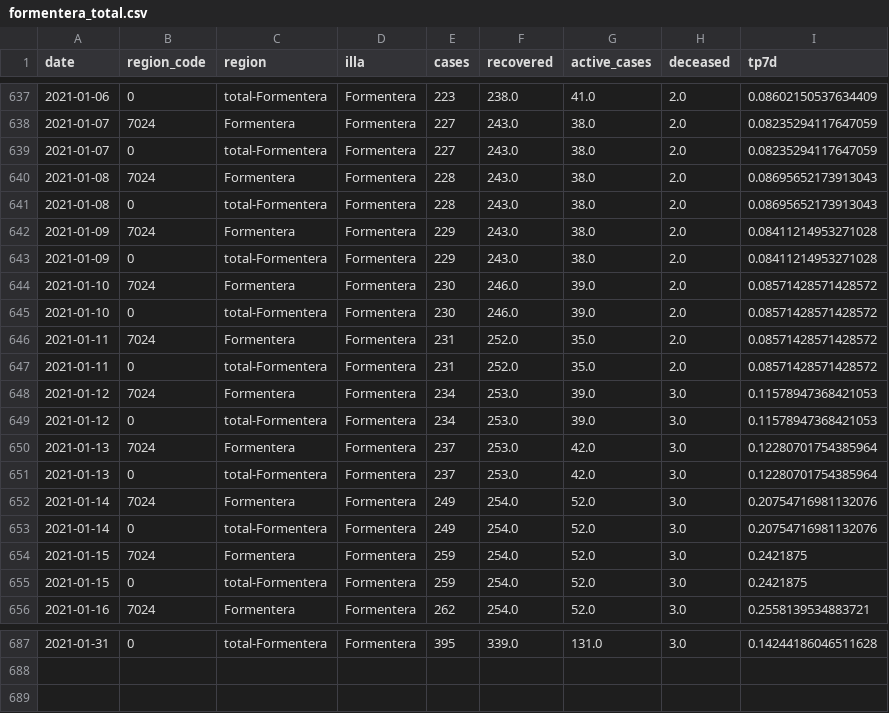
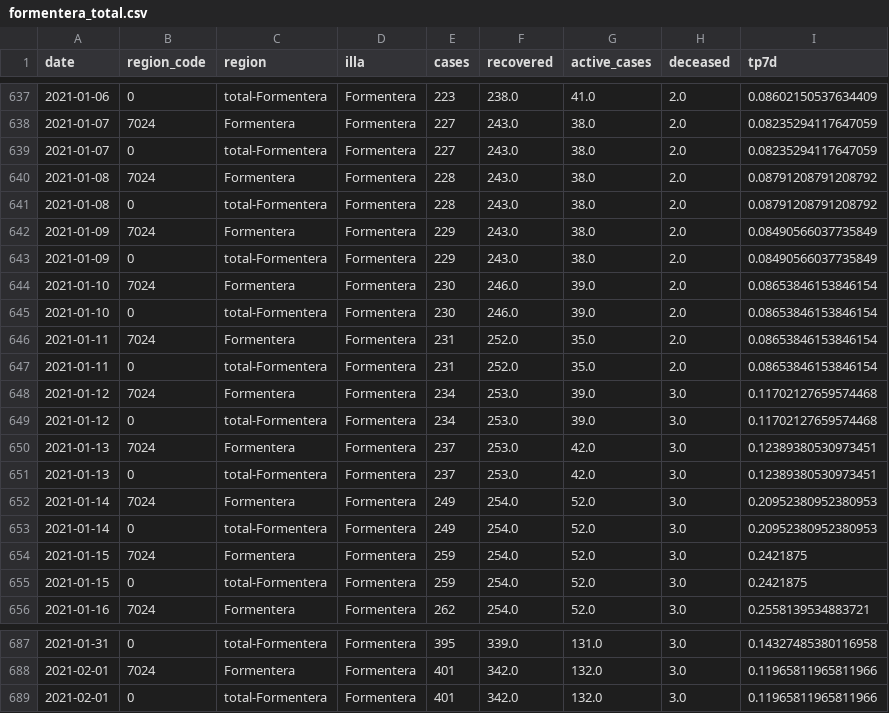
Before and after one commit to jaumeperello/covid_ib, a CSV file: data/formentera_total.csv, drawn as a sheet; only a part is shown, gaps mark what is left out; the diff covers the shown part only.

```diff
--- a/data/formentera_total.csv
+++ b/data/formentera_total.csv
@@ -639,16 +639,16 @@ date,region_code,region,illa,cases,recovered,active_cases,deceased,tp7d
 2021-01-07,0,total-Formentera,Formentera,227,243.0,38.0,2.0,0.08235294117647059
-2021-01-08,7024,Formentera,Formentera,228,243.0,38.0,2.0,0.08695652173913043
-2021-01-08,0,total-Formentera,Formentera,228,243.0,38.0,2.0,0.08695652173913043
-2021-01-09,7024,Formentera,Formentera,229,243.0,38.0,2.0,0.08411214953271028
-2021-01-09,0,total-Formentera,Formentera,229,243.0,38.0,2.0,0.08411214953271028
-2021-01-10,7024,Formentera,Formentera,230,246.0,39.0,2.0,0.08571428571428572
-2021-01-10,0,total-Formentera,Formentera,230,246.0,39.0,2.0,0.08571428571428572
-2021-01-11,7024,Formentera,Formentera,231,252.0,35.0,2.0,0.08571428571428572
-2021-01-11,0,total-Formentera,Formentera,231,252.0,35.0,2.0,0.08571428571428572
-2021-01-12,7024,Formentera,Formentera,234,253.0,39.0,3.0,0.11578947368421053
-2021-01-12,0,total-Formentera,Formentera,234,253.0,39.0,3.0,0.11578947368421053
-2021-01-13,7024,Formentera,Formentera,237,253.0,42.0,3.0,0.12280701754385964
-2021-01-13,0,total-Formentera,Formentera,237,253.0,42.0,3.0,0.12280701754385964
-2021-01-14,7024,Formentera,Formentera,249,254.0,52.0,3.0,0.20754716981132076
-2021-01-14,0,total-Formentera,Formentera,249,254.0,52.0,3.0,0.20754716981132076
+2021-01-08,7024,Formentera,Formentera,228,243.0,38.0,2.0,0.08791208791208792
+2021-01-08,0,total-Formentera,Formentera,228,243.0,38.0,2.0,0.08791208791208792
+2021-01-09,7024,Formentera,Formentera,229,243.0,38.0,2.0,0.08490566037735849
+2021-01-09,0,total-Formentera,Formentera,229,243.0,38.0,2.0,0.08490566037735849
+2021-01-10,7024,Formentera,Formentera,230,246.0,39.0,2.0,0.08653846153846154
+2021-01-10,0,total-Formentera,Formentera,230,246.0,39.0,2.0,0.08653846153846154
+2021-01-11,7024,Formentera,Formentera,231,252.0,35.0,2.0,0.08653846153846154
+2021-01-11,0,total-Formentera,Formentera,231,252.0,35.0,2.0,0.08653846153846154
+2021-01-12,7024,Formentera,Formentera,234,253.0,39.0,3.0,0.11702127659574468
+2021-01-12,0,total-Formentera,Formentera,234,253.0,39.0,3.0,0.11702127659574468
+2021-01-13,7024,Formentera,Formentera,237,253.0,42.0,3.0,0.12389380530973451
+2021-01-13,0,total-Formentera,Formentera,237,253.0,42.0,3.0,0.12389380530973451
+2021-01-14,7024,Formentera,Formentera,249,254.0,52.0,3.0,0.20952380952380953
+2021-01-14,0,total-Formentera,Formentera,249,254.0,52.0,3.0,0.20952380952380953
 2021-01-15,7024,Formentera,Formentera,259,254.0,52.0,3.0,0.2421875
@@ -687 +687,3 @@ date,region_code,region,illa,cases,recovered,active_cases,deceased,tp7d
-2021-01-31,0,total-Formentera,Formentera,395,339.0,131.0,3.0,0.14244186046511628
+2021-01-31,0,total-Formentera,Formentera,395,339.0,131.0,3.0,0.14327485380116958
+2021-02-01,7024,Formentera,Formentera,401,342.0,132.0,3.0,0.11965811965811966
+2021-02-01,0,total-Formentera,Formentera,401,342.0,132.0,3.0,0.11965811965811966
```
Also changed, not shown: 27 edited cells elsewhere in this file, data/balears_total.csv, data/eivissa_total.csv, 2 other files.
